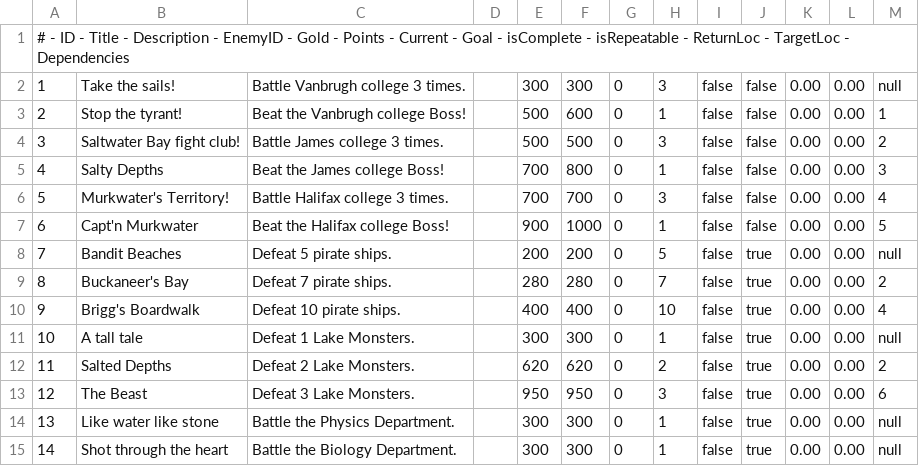
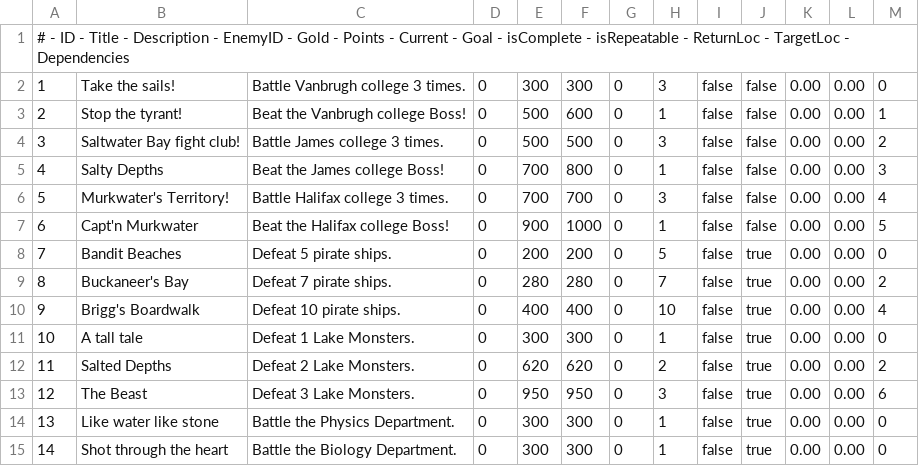
Before and after one commit to DavidJNorman/SEPR, a CSV file: Project/core/src/com/seaofgeese/game/questBootFile.csv, drawn as a sheet.

Commit message:
minor changes to Quest, additions to Quest system planning

```diff
--- a/Project/core/src/com/seaofgeese/game/questBootFile.csv
+++ b/Project/core/src/com/seaofgeese/game/questBootFile.csv
@@ -1,15 +1,15 @@
 # - ID - Title - Description - EnemyID - Gold - Points - Current - Goal - isComplete - isRepeatable - ReturnLoc - TargetLoc - Dependencies
-1, "Take the sails!", "Battle Vanbrugh college 3 times.", "", 300, 300, 0, 3, false, false, 0.00, 0.00, null
-2, "Stop the tyrant!", "Beat the Vanbrugh college Boss!", "", 500, 600, 0, 1, false, false, 0.00, 0.00, 1
-3, "Saltwater Bay fight club!", "Battle James college 3 times.", "", 500, 500, 0, 3, false, false, 0.00, 0.00, 2
-4, "Salty Depths", "Beat the James college Boss!", "", 700, 800, 0, 1, false, false, 0.00, 0.00, 3
-5, "Murkwater's Territory!", "Battle Halifax college 3 times.", "", 700, 700, 0, 3, false, false, 0.00, 0.00, 4
-6, "Capt'n Murkwater", "Beat the Halifax college Boss!", "", 900, 1000, 0, 1, false, false, 0.00, 0.00, 5
-7, "Bandit Beaches", "Defeat 5 pirate ships.", "", 200, 200, 0, 5, false, true,  0.00, 0.00, null
-8, "Buckaneer's Bay", "Defeat 7 pirate ships.", "", 280, 280, 0, 7, false, true,  0.00, 0.00, 2
-9, "Brigg's Boardwalk", "Defeat 10 pirate ships.", "", 400, 400, 0, 10, false, true,  0.00, 0.00, 4
-10, "A tall tale", "Defeat 1 Lake Monsters.", "", 300, 300, 0, 1, false, true,  0.00, 0.00, null
-11, "Salted Depths", "Defeat 2 Lake Monsters.", "", 620, 620, 0, 2, false, true,  0.00, 0.00, 2
-12, "The Beast", "Defeat 3 Lake Monsters.", "", 950, 950, 0, 3, false, true,  0.00, 0.00, 6
-13, "Like water like stone", "Battle the Physics Department.", "", 300, 300, 0, 1, false, true,  0.00, 0.00, null
-14, "Shot through the heart", "Battle the Biology Department.", "", 300, 300, 0, 1, false, true,  0.00, 0.00, null
+1, "Take the sails!", "Battle Vanbrugh college 3 times.", 0, 300, 300, 0, 3, false, false, 0.00, 0.00, 0
+2, "Stop the tyrant!", "Beat the Vanbrugh college Boss!", 0, 500, 600, 0, 1, false, false, 0.00, 0.00, 1
+3, "Saltwater Bay fight club!", "Battle James college 3 times.", 0, 500, 500, 0, 3, false, false, 0.00, 0.00, 2
+4, "Salty Depths", "Beat the James college Boss!", 0, 700, 800, 0, 1, false, false, 0.00, 0.00, 3
+5, "Murkwater's Territory!", "Battle Halifax college 3 times.", 0, 700, 700, 0, 3, false, false, 0.00, 0.00, 4
+6, "Capt'n Murkwater", "Beat the Halifax college Boss!", 0, 900, 1000, 0, 1, false, false, 0.00, 0.00, 5
+7, "Bandit Beaches", "Defeat 5 pirate ships.", 0, 200, 200, 0, 5, false, true,  0.00, 0.00, 0
+8, "Buckaneer's Bay", "Defeat 7 pirate ships.", 0, 280, 280, 0, 7, false, true,  0.00, 0.00, 2
+9, "Brigg's Boardwalk", "Defeat 10 pirate ships.", 0, 400, 400, 0, 10, false, true,  0.00, 0.00, 4
+10, "A tall tale", "Defeat 1 Lake Monsters.", 0, 300, 300, 0, 1, false, true,  0.00, 0.00, 0
+11, "Salted Depths", "Defeat 2 Lake Monsters.", 0, 620, 620, 0, 2, false, true,  0.00, 0.00, 2
+12, "The Beast", "Defeat 3 Lake Monsters.", 0, 950, 950, 0, 3, false, true,  0.00, 0.00, 6
+13, "Like water like stone", "Battle the Physics Department.", 0, 300, 300, 0, 1, false, true,  0.00, 0.00, 0
+14, "Shot through the heart", "Battle the Biology Department.", 0, 300, 300, 0, 1, false, true,  0.00, 0.00, 0
```
Also changed, not shown: 3 other files.
